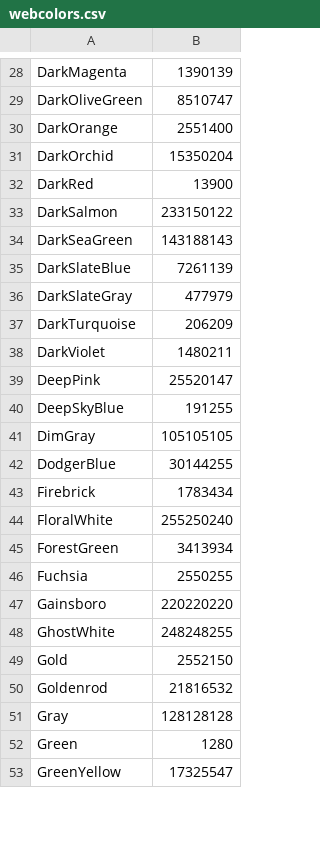
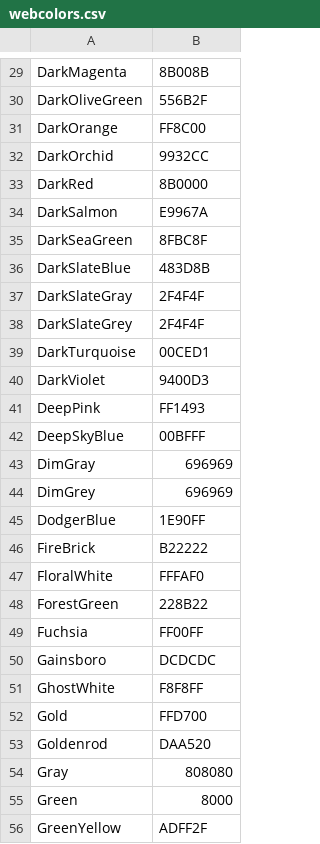
Before and after one commit to AHilyard/Prism, a CSV file: src/main/resources/webcolors.csv, drawn as a sheet; only a part is shown, gaps mark what is left out; removed rows and columns are numbered as before the commit, all else as after; the diff covers the shown part only; the diff names each change by its address in the sheet, - before the commit and + after, or states it on an @@ line.

```diff
--- a/src/main/resources/webcolors.csv
+++ b/src/main/resources/webcolors.csv
-B29: 1390139
+B29: 8B008B
-B30: 8510747
+B30: 556B2F
-B31: 2551400
+B31: FF8C00
-B32: 15350204
+B32: 9932CC
-B33: 13900
+B33: 8B0000
-B34: 233150122
+B34: E9967A
-B35: 143188143
+B35: 8FBC8F
-B36: 7261139
+B36: 483D8B
-B37: 477979
+B37: 2F4F4F
+row 38: DarkSlateGrey | 2F4F4F
-B39: 206209
+B39: 00CED1
-B40: 1480211
+B40: 9400D3
-B41: 25520147
+B41: FF1493
-B42: 191255
+B42: 00BFFF
-B43: 105105105
+B43: 696969
+row 44: DimGrey | 696969
-B45: 30144255
+B45: 1E90FF
-row 43: Firebrick | 1783434
+row 46: FireBrick | B22222
-B47: 255250240
+B47: FFFAF0
-B48: 3413934
+B48: 228B22
-B49: 2550255
+B49: FF00FF
-B50: 220220220
+B50: DCDCDC
-B51: 248248255
+B51: F8F8FF
-B52: 2552150
+B52: FFD700
-B53: 21816532
+B53: DAA520
-B54: 128128128
+B54: 808080
-B55: 1280
+B55: 8000
-B56: 17325547
+B56: ADFF2F
```
Also changed, not shown: 6 added rows, 1 removed row and 112 edited cells elsewhere in this file, 11 other files.
